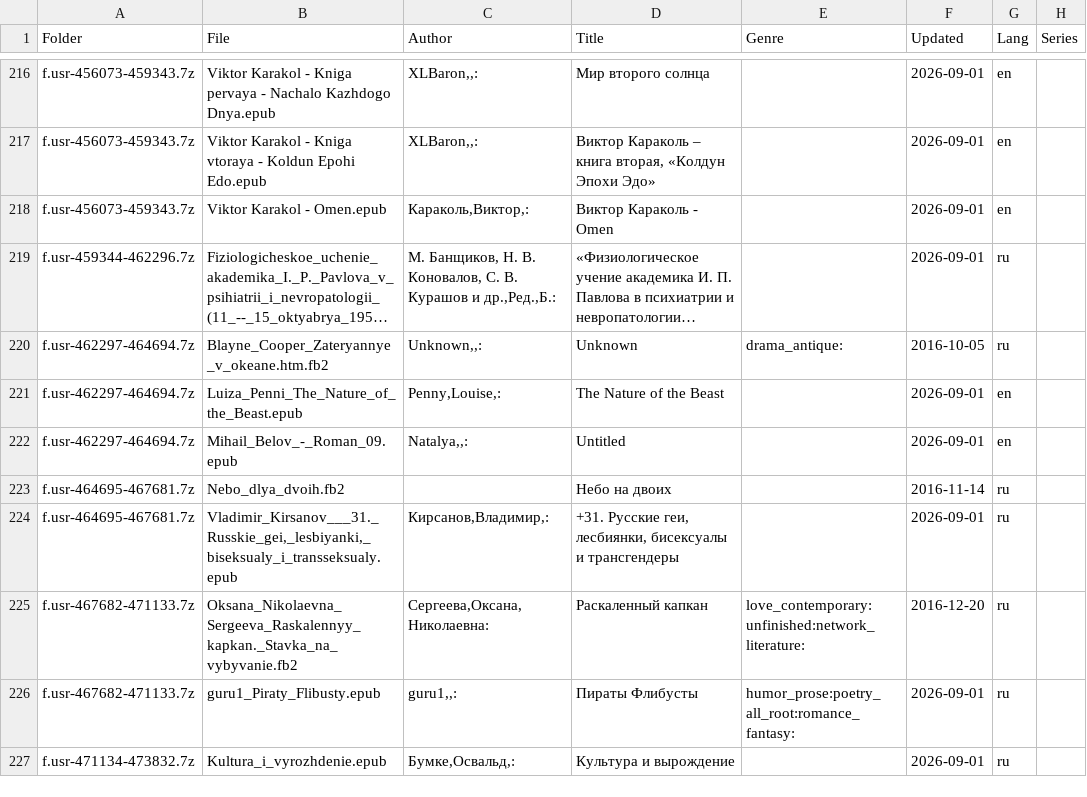
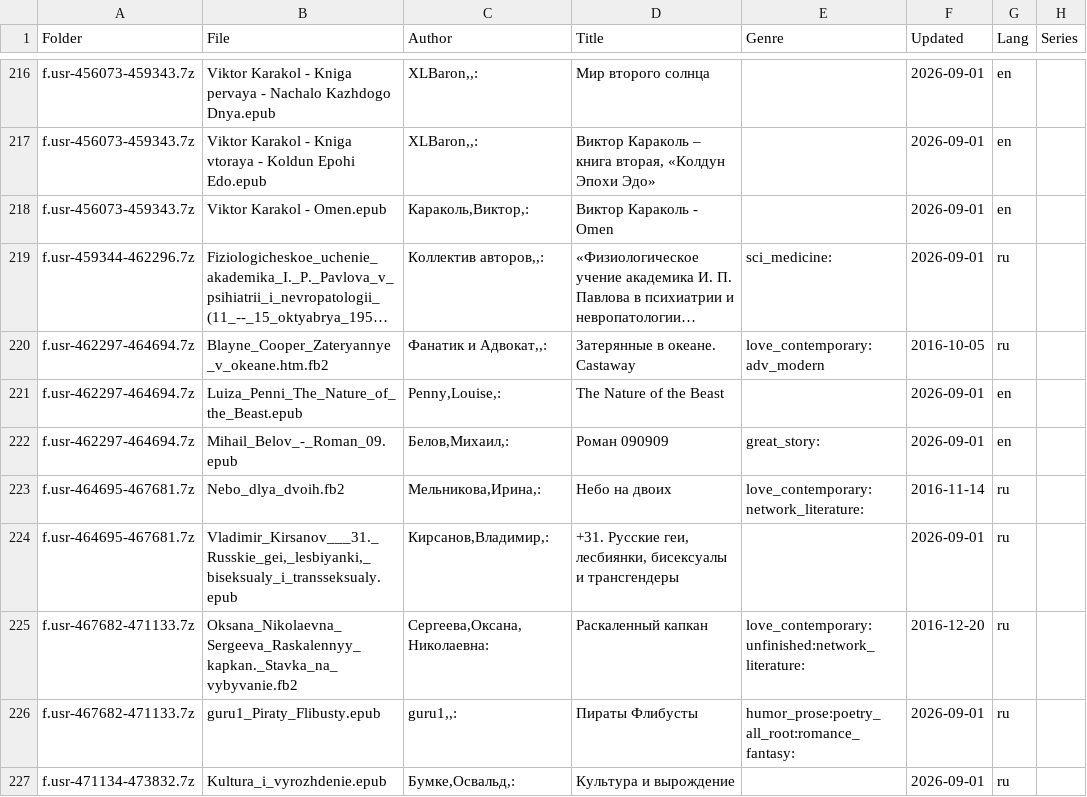
Before and after one commit to heimdallr/books-collection, a CSV file: flibusec/file_custom.csv, drawn as a sheet; only a part is shown, gaps mark what is left out; long unchanged cells end in …; the diff covers the shown part only; the diff names each change by its address in the sheet, - before the commit and + after, or states it on an @@ line.

```diff
--- a/flibusec/file_custom.csv
+++ b/flibusec/file_custom.csv
-C219 (Author): М. Банщиков, Н. В. Коновалов, С. В. Курашов и др.,Ред.,Б.:
+C219 (Author): Коллектив авторов,,:
-E219 (Genre): (empty)
+E219 (Genre): sci_medicine:
-C220 (Author): Unknown,,:
+C220 (Author): Фанатик и Адвокат,,:
-D220 (Title): Unknown
+D220 (Title): Затерянные в океане. Castaway
-E220 (Genre): drama_antique:
+E220 (Genre): love_contemporary:adv_modern
-C222 (Author): Natalya,,:
+C222 (Author): Белов,Михаил,:
-D222 (Title): Untitled
+D222 (Title): Роман 090909
-E222 (Genre): (empty)
+E222 (Genre): great_story:
-C223 (Author): (empty)
+C223 (Author): Мельникова,Ирина,:
-E223 (Genre): (empty)
+E223 (Genre): love_contemporary:network_literature:
```
Also changed, not shown: 116 edited cells elsewhere in this file.
